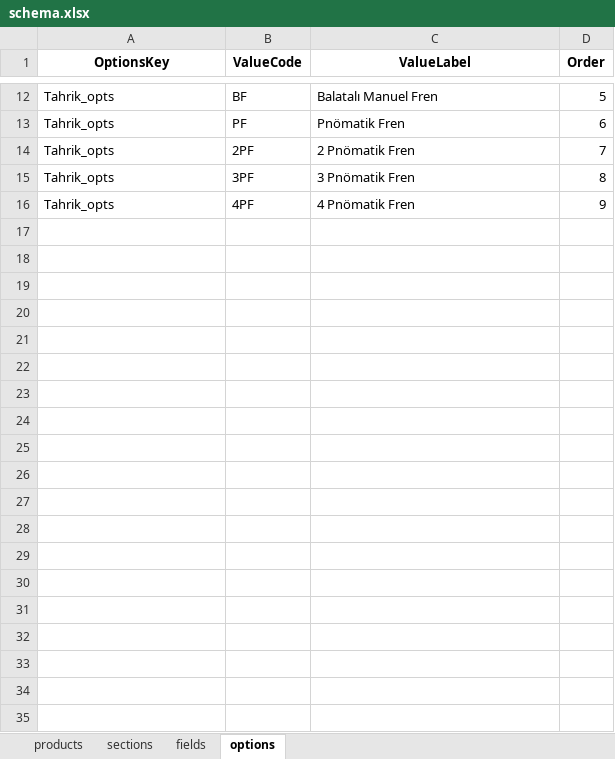
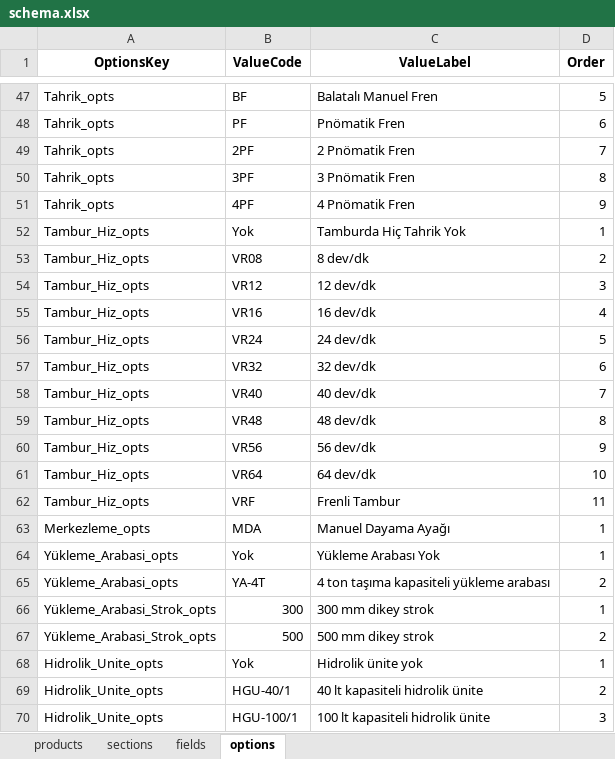
Before and after one commit to hsnylmz1837/uzun_kod_olustur_v9, an Excel workbook: data/schema.xlsx, sheet options, drawn as a sheet; only a part is shown, gaps mark what is left out; values as stored, in another font and other column widths than the file's, no borders; the diff covers the shown part only; the diff names each change by its address in the sheet, - before the commit and + after, or states it on an @@ line.

```diff
--- a/data/schema.xlsx (sheet options)
+++ b/data/schema.xlsx (sheet options)
+row 52: Tambur_Hiz_opts | Yok | Tamburda Hiç Tahrik Yok | 1
+row 53: Tambur_Hiz_opts | VR08 | 8 dev/dk | 2
+row 54: Tambur_Hiz_opts | VR12 | 12 dev/dk | 3
+row 55: Tambur_Hiz_opts | VR16 | 16 dev/dk | 4
+row 56: Tambur_Hiz_opts | VR24 | 24 dev/dk | 5
+row 57: Tambur_Hiz_opts | VR32 | 32 dev/dk | 6
+row 58: Tambur_Hiz_opts | VR40 | 40 dev/dk | 7
+row 59: Tambur_Hiz_opts | VR48 | 48 dev/dk | 8
+row 60: Tambur_Hiz_opts | VR56 | 56 dev/dk | 9
+row 61: Tambur_Hiz_opts | VR64 | 64 dev/dk | 10
+row 62: Tambur_Hiz_opts | VRF | Frenli Tambur | 11
+row 63: Merkezleme_opts | MDA | Manuel Dayama Ayağı | 1
+row 64: Yükleme_Arabasi_opts | Yok | Yükleme Arabası Yok | 1
+row 65: Yükleme_Arabasi_opts | YA-4T | 4 ton taşıma kapasiteli yükleme arabası | 2
+row 66: Yükleme_Arabasi_Strok_opts | 300 | 300 mm dikey strok | 1
+row 67: Yükleme_Arabasi_Strok_opts | 500 | 500 mm dikey strok | 2
+row 68: Hidrolik_Unite_opts | Yok | Hidrolik ünite yok | 1
+row 69: Hidrolik_Unite_opts | HGU-40/1 | 40 lt kapasiteli hidrolik ünite | 2
+row 70: Hidrolik_Unite_opts | HGU-100/1 | 100 lt kapasiteli hidrolik ünite | 3
```
Also changed, not shown: 45 added rows, 1 removed row and 3 edited cells elsewhere in this sheet, sheet sections, sheet fields, sheet products.
